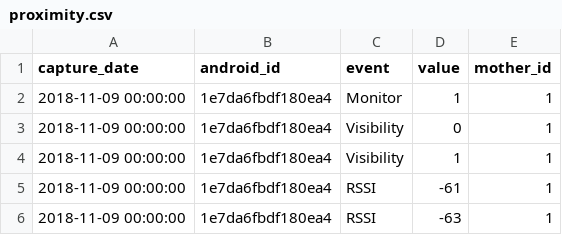
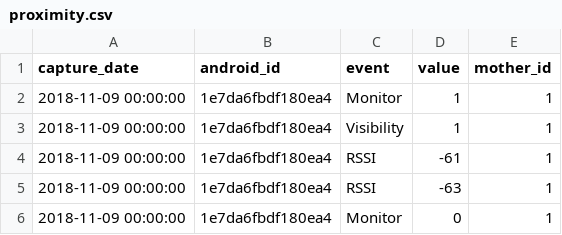
Before and after one commit to mmhss/sstrong-import, a CSV file: standstrong-data/src/main/resources/liquibase/mockdata/proximity.csv, drawn as a sheet.

```diff
--- a/standstrong-data/src/main/resources/liquibase/mockdata/proximity.csv
+++ b/standstrong-data/src/main/resources/liquibase/mockdata/proximity.csv
@@ -2,3 +2,2 @@ capture_date;android_id;event;value;mother_id
 2018-11-09 00:00:00;1e7da6fbdf180ea4;Monitor;1;1
-2018-11-09 00:00:00;1e7da6fbdf180ea4;Visibility;0;1
 2018-11-09 00:00:00;1e7da6fbdf180ea4;Visibility;1;1
@@ -6 +5,2 @@ capture_date;android_id;event;value;mother_id
 2018-11-09 00:00:00;1e7da6fbdf180ea4;RSSI;-63;1
+2018-11-09 00:00:00;1e7da6fbdf180ea4;Monitor;0;1
```
Also changed, not shown: 3 other files.
